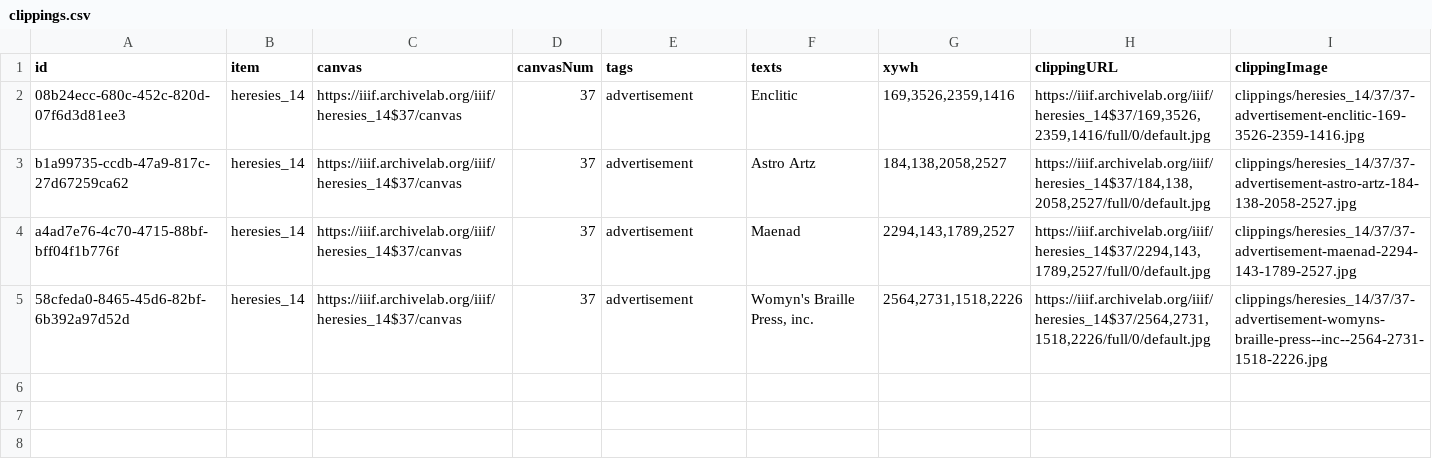
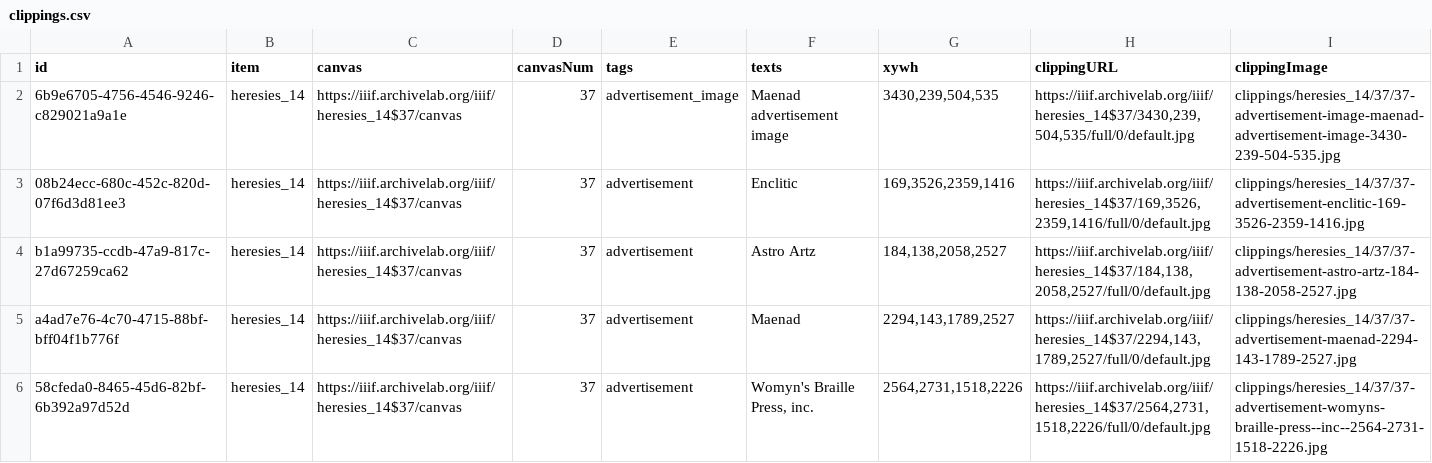
Before and after one commit to timothyarthur/annotate, a CSV file: clippings/heresies_14/clippings.csv, drawn as a sheet.

Commit message:
Annotated advertisement images in issue 14.

```diff
--- a/clippings/heresies_14/clippings.csv
+++ b/clippings/heresies_14/clippings.csv
@@ -1,2 +1,3 @@
 id,item,canvas,canvasNum,tags,texts,xywh,clippingURL,clippingImage
+6b9e6705-4756-4546-9246-c829021a9a1e,heresies_14,https://iiif.archivelab.org/iiif/heresies_14$37/canvas,37,advertisement_image,Maenad advertisement image,"3430,239,504,535","https://iiif.archivelab.org/iiif/heresies_14$37/3430,239,504,535/full/0/default.jpg",clippings/heresies_14/37/37-advertisement-image-maenad-advertisement-image-3430-239-504-535.jpg
 08b24ecc-680c-452c-820d-07f6d3d81ee3,heresies_14,https://iiif.archivelab.org/iiif/heresies_14$37/canvas,37,advertisement,Enclitic,"169,3526,2359,1416","https://iiif.archivelab.org/iiif/heresies_14$37/169,3526,2359,1416/full/0/default.jpg",clippings/heresies_14/37/37-advertisement-enclitic-169-3526-2359-1416.jpg
```
Also changed, not shown: 2 other files.
